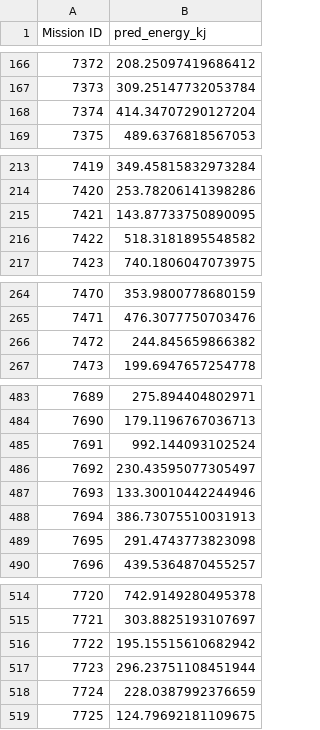
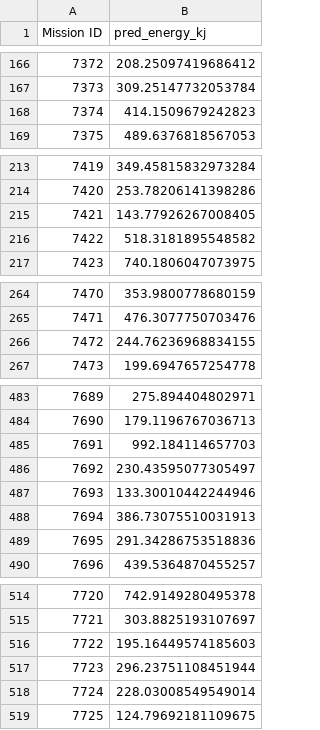
Before and after one commit to 3va-1608/ids, a CSV file: ids_challenge/02_data_science/prediction_blueprint/blueprint_predictions_unlabeled.csv, drawn as a sheet; only a part is shown, gaps mark what is left out; the diff covers the shown part only.

```diff
--- a/ids_challenge/02_data_science/prediction_blueprint/blueprint_predictions_unlabeled.csv
+++ b/ids_challenge/02_data_science/prediction_blueprint/blueprint_predictions_unlabeled.csv
@@ -167,3 +167,3 @@ Mission ID,pred_energy_kj
 7373,309.25147732053784
-7374,414.34707290127204
+7374,414.1509679242823
 7375,489.6376818567053
@@ -214,3 +214,3 @@ Mission ID,pred_energy_kj
 7420,253.78206141398286
-7421,143.87733750890095
+7421,143.77926267008405
 7422,518.3181895548582
@@ -265,3 +265,3 @@ Mission ID,pred_energy_kj
 7471,476.3077750703476
-7472,244.845659866382
+7472,244.76236968834155
 7473,199.6947657254778
@@ -484,3 +484,3 @@ Mission ID,pred_energy_kj
 7690,179.1196767036713
-7691,992.144093102524
+7691,992.184114657703
 7692,230.43595077305497
@@ -488,3 +488,3 @@ Mission ID,pred_energy_kj
 7694,386.73075510031913
-7695,291.4743773823098
+7695,291.34286753518836
 7696,439.5364870455257
@@ -515,5 +515,5 @@ Mission ID,pred_energy_kj
 7721,303.8825193107697
-7722,195.15515610682942
+7722,195.16449574185603
 7723,296.23751108451944
-7724,228.0387992376659
+7724,228.03008549549014
 7725,124.79692181109675
```
Also changed, not shown: 28 edited cells elsewhere in this file, 1 other file.
